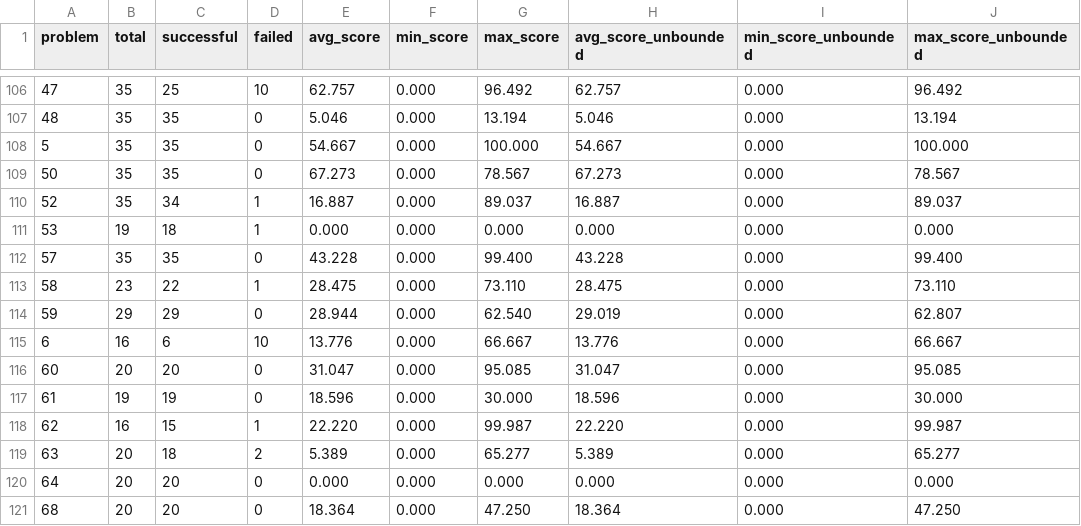
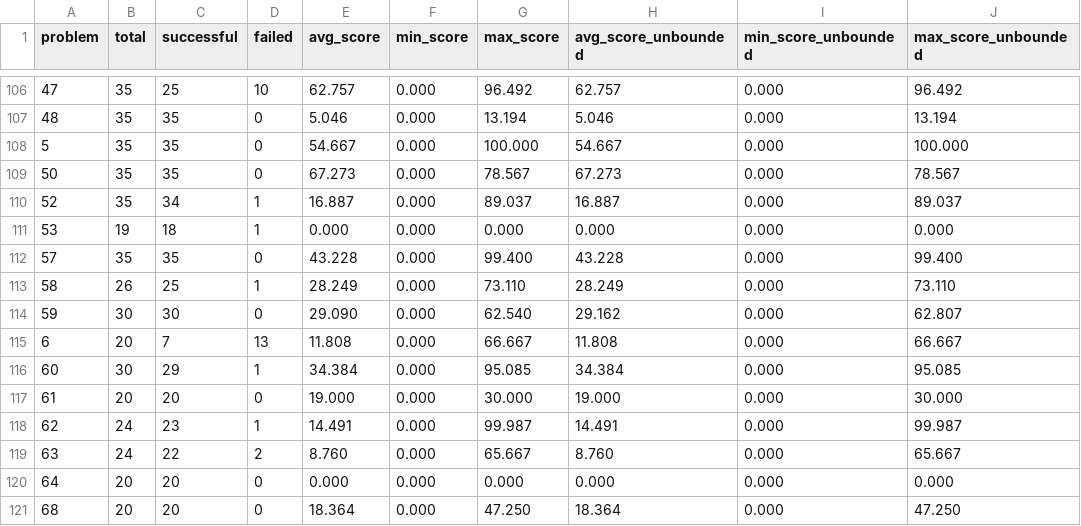
Before and after one commit to FrontierCS/Frontier-CS-Result, a CSV file: algorithmic/batch/by_problem.csv, drawn as a sheet; only a part is shown, gaps mark what is left out; the diff covers the shown part only.

```diff
--- a/algorithmic/batch/by_problem.csv
+++ b/algorithmic/batch/by_problem.csv
@@ -112,9 +112,9 @@ problem,total,successful,failed,avg_score,min_score,max_score,avg_score_unbounde
 57,35,35,0,43.228,0.000,99.400,43.228,0.000,99.400
-58,23,22,1,28.475,0.000,73.110,28.475,0.000,73.110
-59,29,29,0,28.944,0.000,62.540,29.019,0.000,62.807
-6,16,6,10,13.776,0.000,66.667,13.776,0.000,66.667
-60,20,20,0,31.047,0.000,95.085,31.047,0.000,95.085
-61,19,19,0,18.596,0.000,30.000,18.596,0.000,30.000
-62,16,15,1,22.220,0.000,99.987,22.220,0.000,99.987
-63,20,18,2,5.389,0.000,65.277,5.389,0.000,65.277
+58,26,25,1,28.249,0.000,73.110,28.249,0.000,73.110
+59,30,30,0,29.090,0.000,62.540,29.162,0.000,62.807
+6,20,7,13,11.808,0.000,66.667,11.808,0.000,66.667
+60,30,29,1,34.384,0.000,95.085,34.384,0.000,95.085
+61,20,20,0,19.000,0.000,30.000,19.000,0.000,30.000
+62,24,23,1,14.491,0.000,99.987,14.491,0.000,99.987
+63,24,22,2,8.760,0.000,65.667,8.760,0.000,65.667
 64,20,20,0,0.000,0.000,0.000,0.000,0.000,0.000
```
Also changed, not shown: 41 edited cells elsewhere in this file, algorithmic/batch/by_model.csv, 4 other files.
